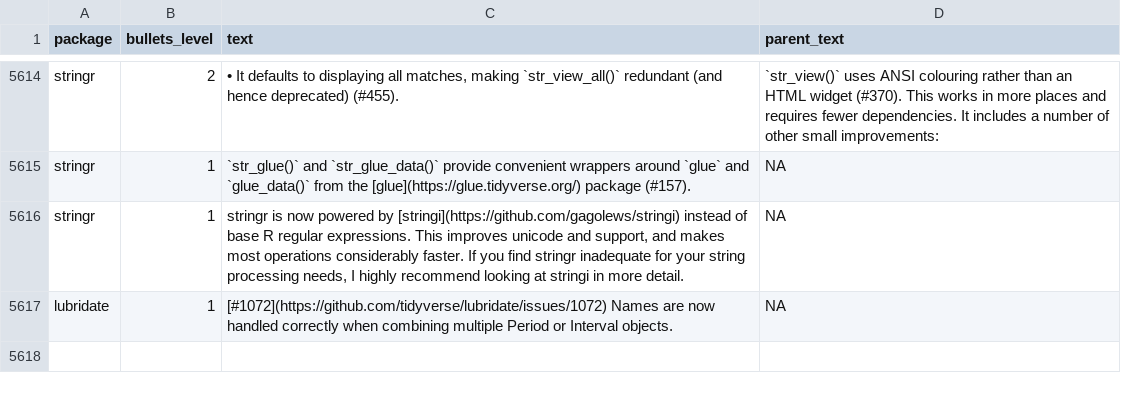
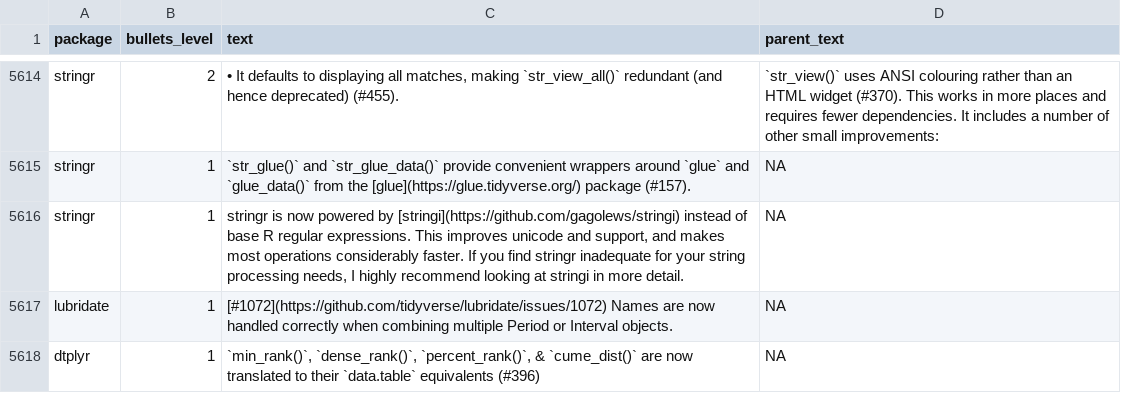
Before and after one commit to wurli/tidyverse-dev-bot, a CSV file: last_refresh_data.csv, drawn as a sheet; only a part is shown, gaps mark what is left out; the diff names each change by its address in the sheet, - before the commit and + after, or states it on an @@ line.

```diff
--- a/last_refresh_data.csv
+++ b/last_refresh_data.csv
+row 5618: dtplyr | 1 | `min_rank()`, `dense_rank()`, `percent_rank()`, & `cume_dist()` are now translated to their `data.table` equivalents (#396) | NA
```
Also changed, not shown: 5 other files.
